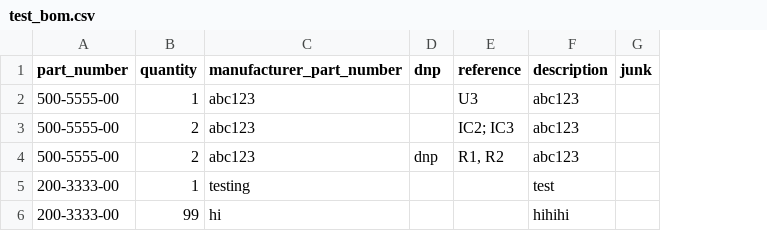
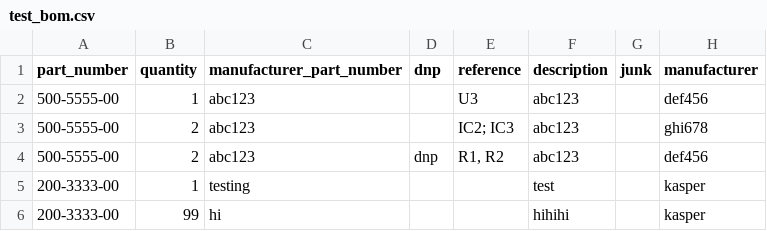
Before and after one commit to mpkasp/django-bom, a CSV file: bom/test_files/test_bom.csv, drawn as a sheet; the diff names each change by its address in the sheet, - before the commit and + after, or states it on an @@ line.

Commit message:
Approved Vendors and Manufacturers (#143)
* add avl and aml features

* clean up forms, views, templates

* tests passing

```diff
--- a/bom/test_files/test_bom.csv
+++ b/bom/test_files/test_bom.csv
+column H (manufacturer), rows 2-6: def456 | ghi678 | def456 | kasper | kasper
```
Also changed, not shown: 25 other files.
